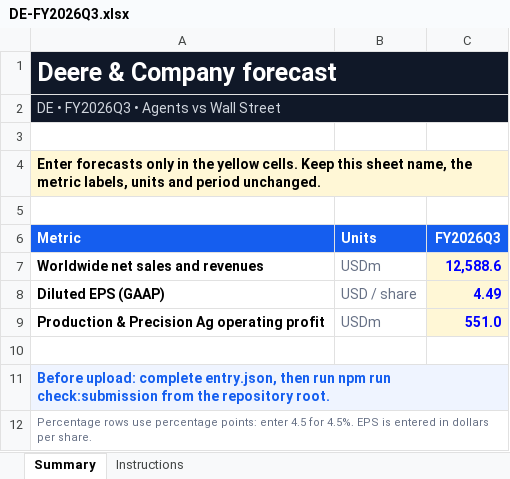
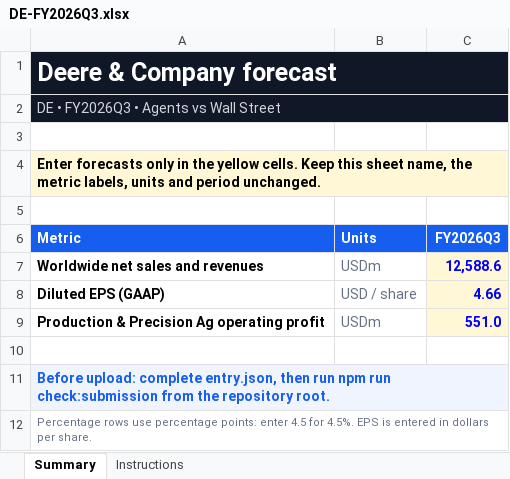
Before and after one commit to inn-goose/sloppe-street-hackathon, an Excel workbook: submission/DE-FY2026Q3.xlsx, sheet Summary, drawn as a sheet; values as stored, in another font and other column widths than the file's, no borders; the diff names each change by its address in the sheet, - before the commit and + after, or states it on an @@ line.

```diff
--- a/submission/DE-FY2026Q3.xlsx (sheet Summary)
+++ b/submission/DE-FY2026Q3.xlsx (sheet Summary)
-C8 (FY2026Q3): 4.49
+C8 (FY2026Q3): 4.66
```
Also changed, not shown: submission/ADI-FY2026Q3.xlsx, submission/HAS-FY2026.xlsx, 4 other files.
